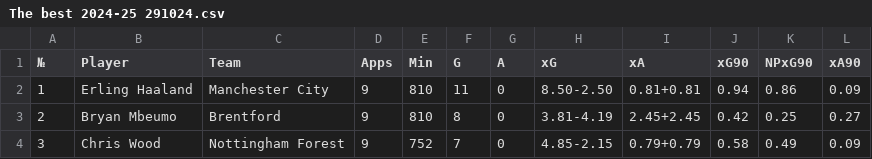
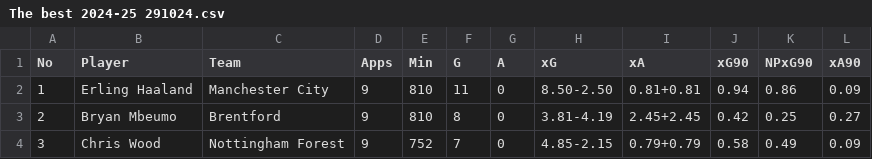
Before and after one commit to emoore0/football-analysis, a CSV file: The best 2024-25 291024.csv, drawn as a sheet; only a part is shown.

Commit message:
fix minor syntax error again

```diff
--- a/The best 2024-25 291024.csv
+++ b/The best 2024-25 291024.csv
@@ -1,2 +1,2 @@
-№,Player,Team,Apps,Min,G,A,xG,xA,xG90,NPxG90,xA90
+No,Player,Team,Apps,Min,G,A,xG,xA,xG90,NPxG90,xA90
 1,Erling Haaland,Manchester City,9,810,11,0,8.50-2.50,0.81+0.81,0.94,0.86,0.09
```
